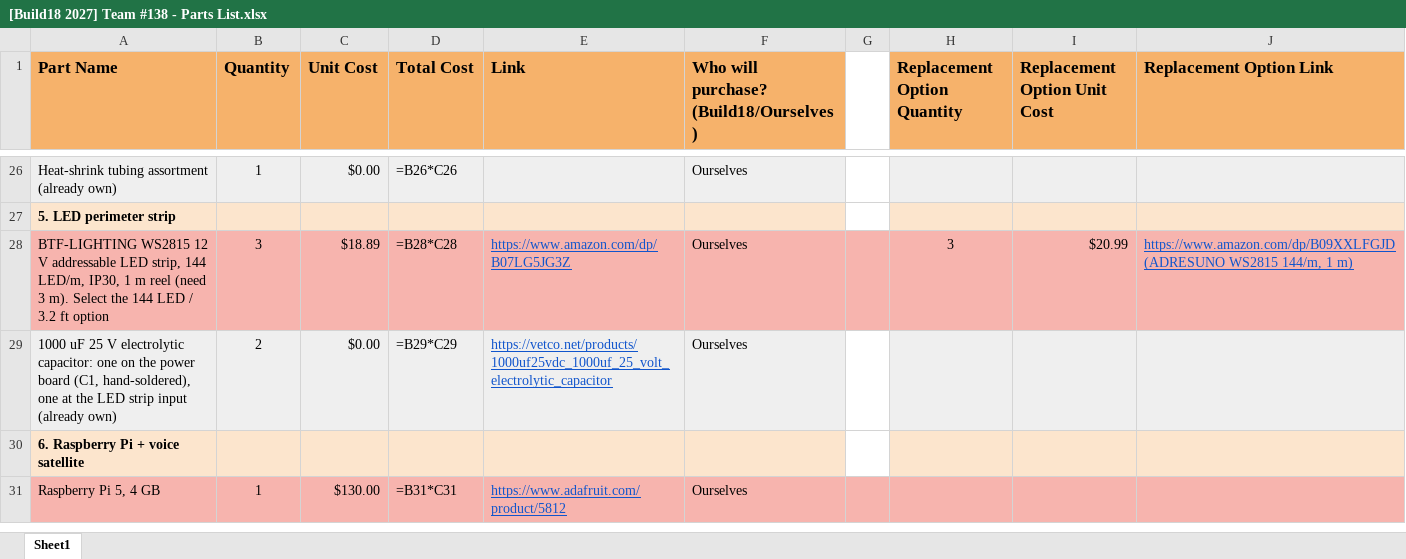
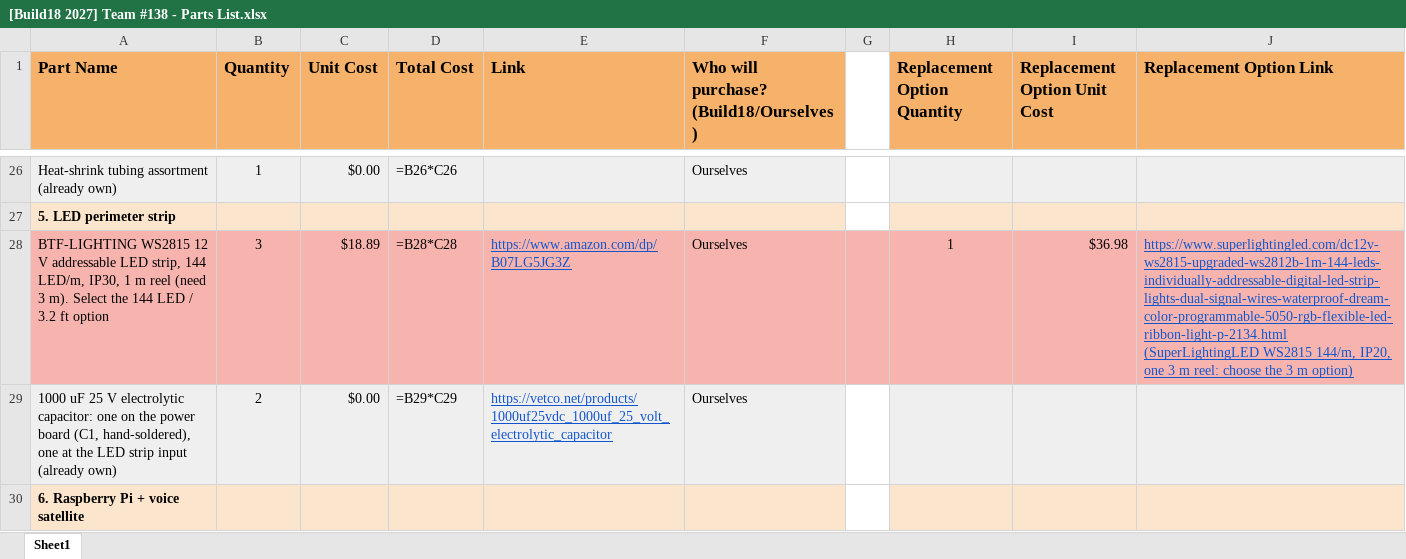
Before and after one commit to wangykev/Splitflap, an Excel workbook: Kevin Splitflap/[Build18 2027] Team #138 - Parts List.xlsx, sheet Sheet1, drawn as a sheet; only a part is shown, gaps mark what is left out; the shorter side is filled out with more unchanged rows; values as stored, in another font and other column widths than the file's, no borders; formulas without a stored value are shown as written; the diff names each change by its address in the sheet, - before the commit and + after, or states it on an @@ line.

Commit message:
LED strip: BTF-LIGHTING 3 x 1 m as the main pick, SuperLightingLED 3 m reel as backup

```diff
--- a/Kevin Splitflap/[Build18 2027] Team #138 - Parts List.xlsx (sheet Sheet1)
+++ b/Kevin Splitflap/[Build18 2027] Team #138 - Parts List.xlsx (sheet Sheet1)
-H28 (Replacement Option Quantity): 3
+H28 (Replacement Option Quantity): 1
-I28 (Replacement Option Unit Cost): $20.99
+I28 (Replacement Option Unit Cost): $36.98
-J28 (Replacement Option Link): https://www.amazon.com/dp/B09XXLFGJD (ADRESUNO WS2815 144/m, 1 m)
+J28 (Replacement Option Link): https://www.superlightingled.com/dc12v-ws2815-upgraded-ws2812b-1m-144-leds-individually-addressable-digital-led-strip-lights-dual-signal-wires-waterproof-dream-color-programmable-5050-rgb-flexible-led-ribbon-light-p-2134.html (SuperLightingLED WS2815 144/m, IP20, one 3 m reel: choose the 3 m option)
```
Also changed, not shown: 1 other file.
